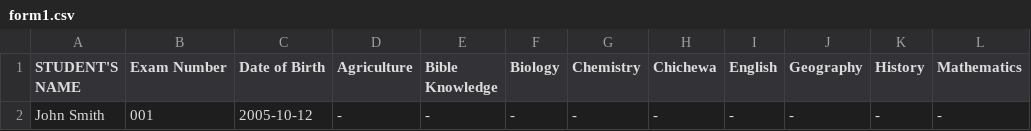
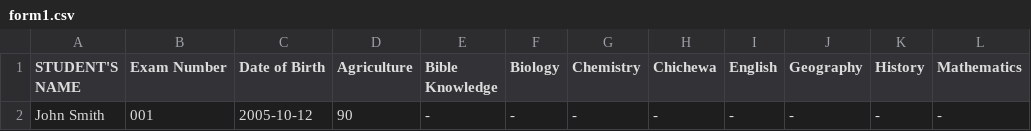
Before and after one commit to magawass/n, a CSV file: form1.csv, drawn as a sheet; only a part is shown; the diff names each change by its address in the sheet, - before the commit and + after, or states it on an @@ line.

Commit message:
Update: form1 - Agriculture (4/3/2026, 2:48:25 PM)

```diff
--- a/form1.csv
+++ b/form1.csv
-D2 (Agriculture): -
+D2 (Agriculture): 90
```
